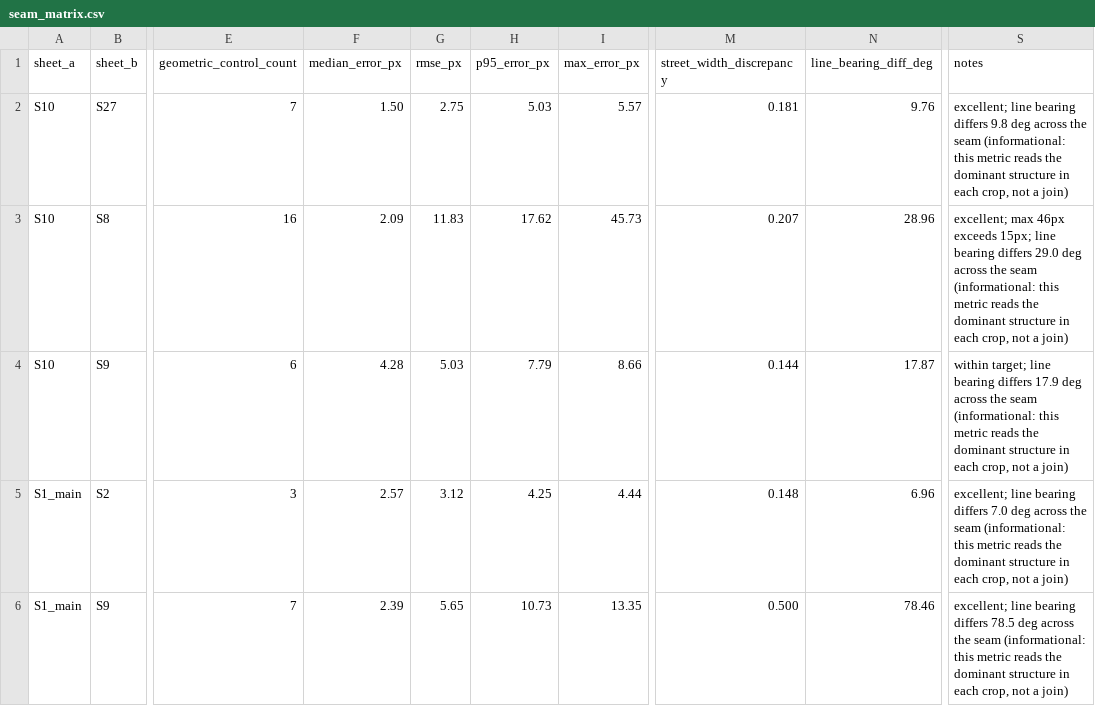
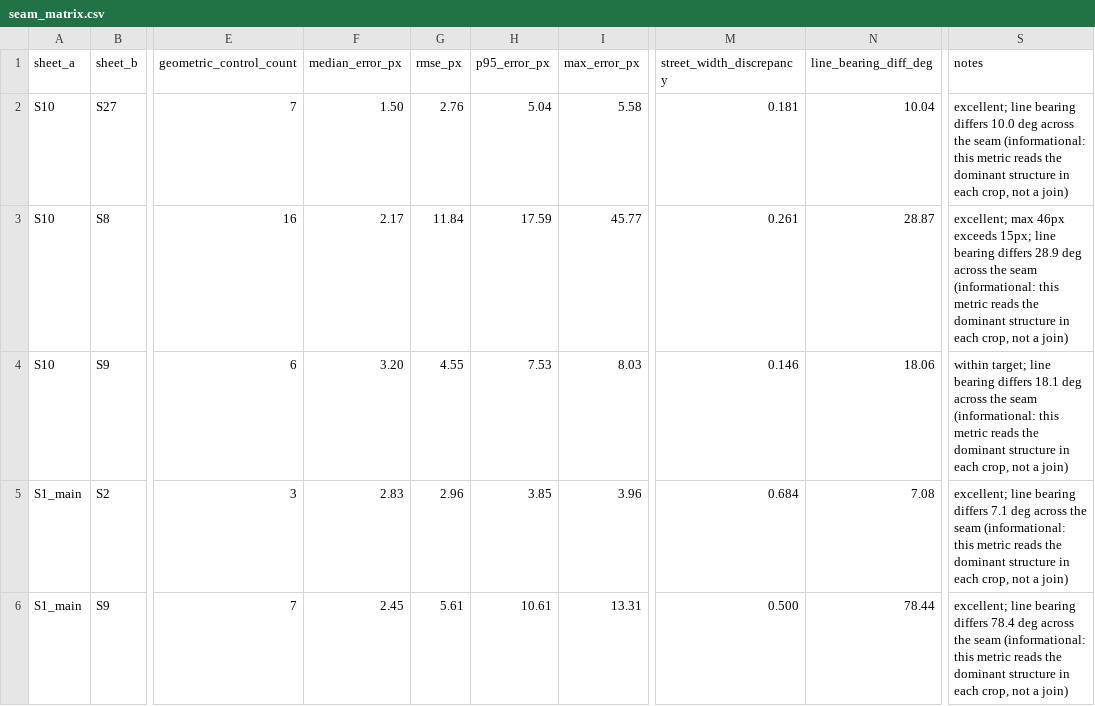
Before and after one commit to sk89hdw8tz-design/claude-code, a CSV file: galveston-1889-sanborn/output/qc/seam_matrix.csv, drawn as a sheet; only a part is shown, gaps mark what is left out; the diff covers the shown part only; the diff names each change by its address in the sheet, - before the commit and + after, or states it on an @@ line.

```diff
--- a/galveston-1889-sanborn/output/qc/seam_matrix.csv
+++ b/galveston-1889-sanborn/output/qc/seam_matrix.csv
-G2 (rmse_px): 2.75
+G2 (rmse_px): 2.76
-H2 (p95_error_px): 5.03
+H2 (p95_error_px): 5.04
-I2 (max_error_px): 5.57
+I2 (max_error_px): 5.58
-N2 (line_bearing_diff_deg): 9.76
+N2 (line_bearing_diff_deg): 10.04
-S2 (notes): …bearing differs 9.8 deg across…
+S2 (notes): …bearing differs 10.0 deg across…
-F3 (median_error_px): 2.09
+F3 (median_error_px): 2.17
-G3 (rmse_px): 11.83
+G3 (rmse_px): 11.84
-H3 (p95_error_px): 17.62
+H3 (p95_error_px): 17.59
-I3 (max_error_px): 45.73
+I3 (max_error_px): 45.77
-M3 (street_width_discrepancy): 0.207
+M3 (street_width_discrepancy): 0.261
-N3 (line_bearing_diff_deg): 28.96
+N3 (line_bearing_diff_deg): 28.87
-S3 (notes): …bearing differs 29.0 deg across…
+S3 (notes): …bearing differs 28.9 deg across…
-F4 (median_error_px): 4.28
+F4 (median_error_px): 3.20
-G4 (rmse_px): 5.03
+G4 (rmse_px): 4.55
-H4 (p95_error_px): 7.79
+H4 (p95_error_px): 7.53
-I4 (max_error_px): 8.66
+I4 (max_error_px): 8.03
-M4 (street_width_discrepancy): 0.144
+M4 (street_width_discrepancy): 0.146
-N4 (line_bearing_diff_deg): 17.87
+N4 (line_bearing_diff_deg): 18.06
-S4 (notes): …bearing differs 17.9 deg across…
+S4 (notes): …bearing differs 18.1 deg across…
-F5 (median_error_px): 2.57
+F5 (median_error_px): 2.83
-G5 (rmse_px): 3.12
+G5 (rmse_px): 2.96
-H5 (p95_error_px): 4.25
+H5 (p95_error_px): 3.85
-I5 (max_error_px): 4.44
+I5 (max_error_px): 3.96
-M5 (street_width_discrepancy): 0.148
+M5 (street_width_discrepancy): 0.684
-N5 (line_bearing_diff_deg): 6.96
+N5 (line_bearing_diff_deg): 7.08
-S5 (notes): …bearing differs 7.0 deg across…
+S5 (notes): …bearing differs 7.1 deg across…
-F6 (median_error_px): 2.39
+F6 (median_error_px): 2.45
-G6 (rmse_px): 5.65
+G6 (rmse_px): 5.61
-H6 (p95_error_px): 10.73
+H6 (p95_error_px): 10.61
-I6 (max_error_px): 13.35
+I6 (max_error_px): 13.31
-N6 (line_bearing_diff_deg): 78.46
+N6 (line_bearing_diff_deg): 78.44
-S6 (notes): …bearing differs 78.5 deg across…
+S6 (notes): …bearing differs 78.4 deg across…
```
Also changed, not shown: 40 edited cells elsewhere in this file, galveston-1889-sanborn/output/qc/loop_closure.csv, galveston-1889-sanborn/output/qc/seam_residuals_verified.csv, 18 other files.
